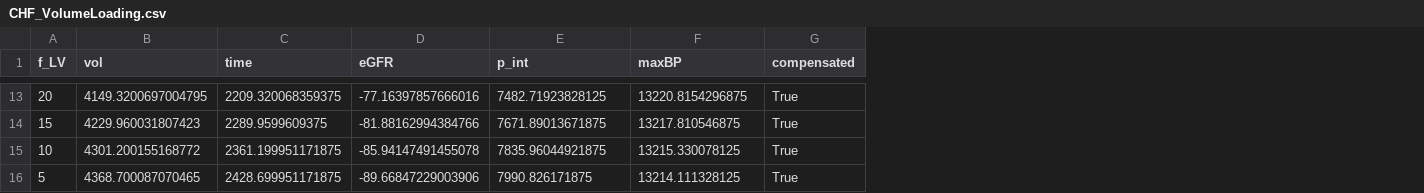
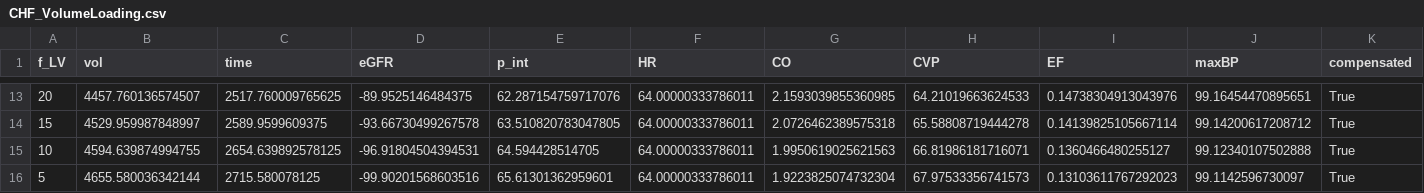
Before and after one commit to filip-jezek/Valsalva, a CSV file: Scripts/PostProcess/CHF_VolumeLoading.csv, drawn as a sheet; only a part is shown, gaps mark what is left out; addresses are those after the commit; the diff covers the shown part only; the diff names each change by its address in the sheet, - before the commit and + after, or states it on an @@ line.

```diff
--- a/Scripts/PostProcess/CHF_VolumeLoading.csv
+++ b/Scripts/PostProcess/CHF_VolumeLoading.csv
+column F (HR), rows 13-16: all 64.00000333786011
+column G (CO), rows 13-16: 2.1593039855360985 | 2.0726462389575318 | 1.9950619025621563 | 1.9223825074732304
+column H (CVP), rows 13-16: 64.21019663624533 | 65.58808719444278 | 66.81986181716071 | 67.97533356741573
+column I (EF), rows 13-16: 0.14738304913043976 | 0.14139825105667114 | 0.1360466480255127 | 0.13103611767292023
-B13 (vol): 4149.3200697004795
+B13 (vol): 4457.760136574507
-C13 (time): 2209.320068359375
+C13 (time): 2517.760009765625
-D13 (eGFR): -77.16397857666016
+D13 (eGFR): -89.9525146484375
-E13 (p_int): 7482.71923828125
+E13 (p_int): 62.287154759717076
-J13 (maxBP): 13220.8154296875
+J13 (maxBP): 99.16454470895651
-B14 (vol): 4229.960031807423
+B14 (vol): 4529.959987848997
-C14 (time): 2289.9599609375
+C14 (time): 2589.9599609375
-D14 (eGFR): -81.88162994384766
+D14 (eGFR): -93.66730499267578
-E14 (p_int): 7671.89013671875
+E14 (p_int): 63.510820783047805
-J14 (maxBP): 13217.810546875
+J14 (maxBP): 99.14200617208712
-B15 (vol): 4301.200155168772
+B15 (vol): 4594.639874994755
-C15 (time): 2361.199951171875
+C15 (time): 2654.639892578125
-D15 (eGFR): -85.94147491455078
+D15 (eGFR): -96.91804504394531
-E15 (p_int): 7835.96044921875
+E15 (p_int): 64.594428514705
-J15 (maxBP): 13215.330078125
+J15 (maxBP): 99.12340107502888
-B16 (vol): 4368.700087070465
+B16 (vol): 4655.580036342144
-C16 (time): 2428.699951171875
+C16 (time): 2715.580078125
-D16 (eGFR): -89.66847229003906
+D16 (eGFR): -99.90201568603516
-E16 (p_int): 7990.826171875
+E16 (p_int): 65.61301362959601
-J16 (maxBP): 13214.111328125
+J16 (maxBP): 99.1142596730097
```
Also changed, not shown: 55 edited cells elsewhere in this file, Scripts/PostProcess/CHF_VolumeLoading_baro.csv, 1 other file.
